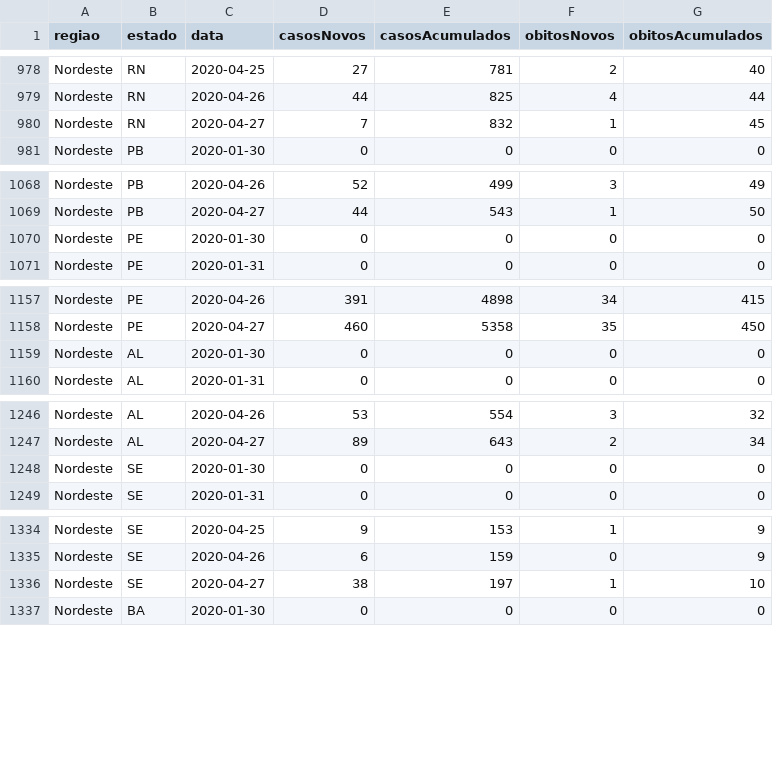
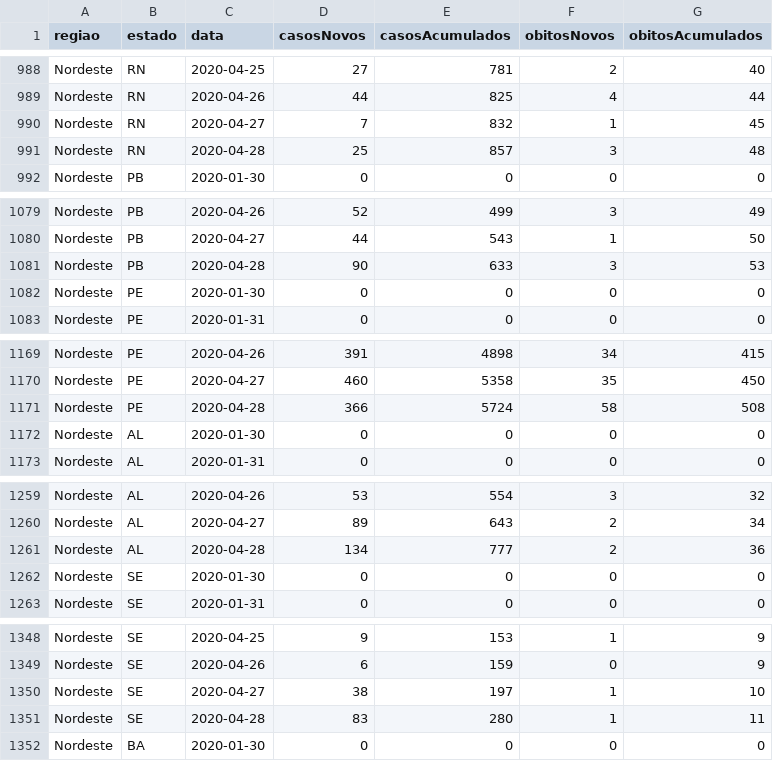
Before and after one commit to diegopenhanut/COVID-19_Br, a CSV file: dados/COVID19.csv, drawn as a sheet; only a part is shown, gaps mark what is left out; the diff covers the shown part only; the diff names each change by its address in the sheet, - before the commit and + after, or states it on an @@ line.

```diff
--- a/dados/COVID19.csv
+++ b/dados/COVID19.csv
+row 991: Nordeste | RN | 2020-04-28 | 25 | 857 | 3 | 48
+row 1081: Nordeste | PB | 2020-04-28 | 90 | 633 | 3 | 53
+row 1171: Nordeste | PE | 2020-04-28 | 366 | 5724 | 58 | 508
+row 1261: Nordeste | AL | 2020-04-28 | 134 | 777 | 2 | 36
+row 1351: Nordeste | SE | 2020-04-28 | 83 | 280 | 1 | 11
```
Also changed, not shown: 22 added rows elsewhere in this file, 9 other files.
